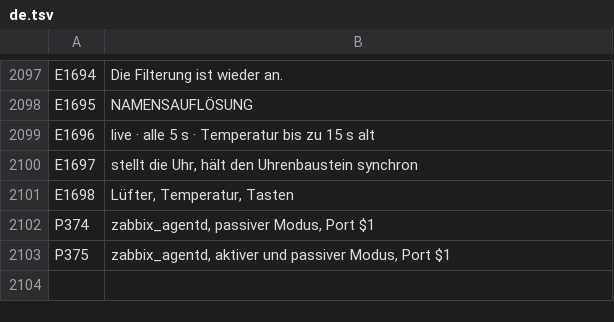
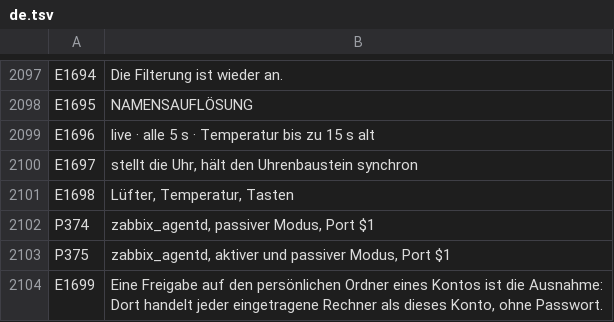
Before and after one commit to UniqueDroid/ShareOS, a TSV file: tools/i18n/de.tsv, drawn as a sheet; only a part is shown, gaps mark what is left out; the diff names each change by its address in the sheet, - before the commit and + after, or states it on an @@ line.

```diff
--- a/tools/i18n/de.tsv
+++ b/tools/i18n/de.tsv
+row 2104: E1699 | Eine Freigabe auf den persönlichen Ordner eines Kontos ist die Ausnahme: Dort handelt jeder eingetragene Rechner als dieses Konto, ohne Passwort.
```
Also changed, not shown: tools/i18n/ar.tsv, tools/i18n/bn.tsv, 22 other files.
